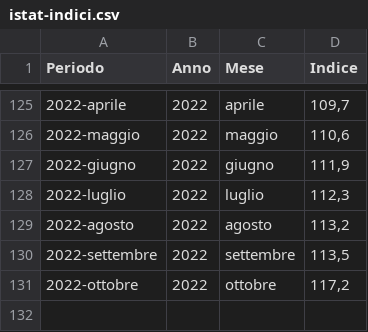
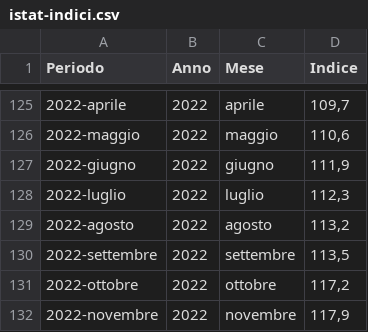
Before and after one commit to uftecdonato/openData, a CSV file: istat-indici.csv, drawn as a sheet; only a part is shown, gaps mark what is left out.

Commit message:
Update istat-indici.csv

```diff
--- a/istat-indici.csv
+++ b/istat-indici.csv
@@ -131 +131,2 @@ Periodo;Anno;Mese;Indice
 2022-ottobre;2022;ottobre;117,2
+2022-novembre;2022;novembre;117,9
```
